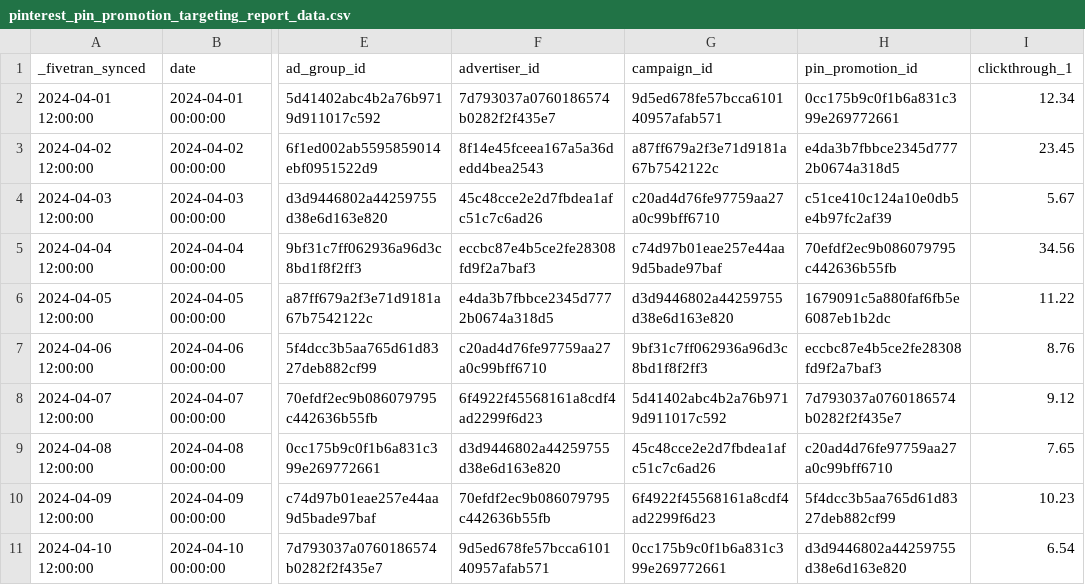
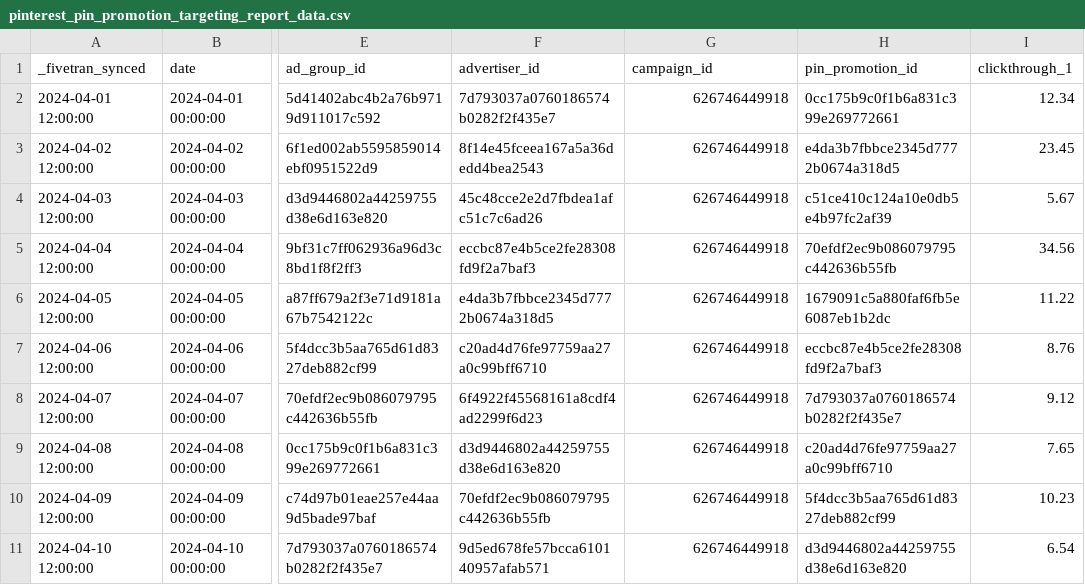
Before and after one commit to fivetran/dbt_pinterest, a CSV file: integration_tests/seeds/pinterest_pin_promotion_targeting_report_data.csv, drawn as a sheet; only a part is shown, gaps mark what is left out; the diff names each change by its address in the sheet, - before the commit and + after, or states it on an @@ line.

```diff
--- a/integration_tests/seeds/pinterest_pin_promotion_targeting_report_data.csv
+++ b/integration_tests/seeds/pinterest_pin_promotion_targeting_report_data.csv
-G2 (campaign_id): 9d5ed678fe57bcca610140957afab571
+G2 (campaign_id): 626746449918
-G3 (campaign_id): a87ff679a2f3e71d9181a67b7542122c
+G3 (campaign_id): 626746449918
-G4 (campaign_id): c20ad4d76fe97759aa27a0c99bff6710
+G4 (campaign_id): 626746449918
-G5 (campaign_id): c74d97b01eae257e44aa9d5bade97baf
+G5 (campaign_id): 626746449918
-G6 (campaign_id): d3d9446802a44259755d38e6d163e820
+G6 (campaign_id): 626746449918
-G7 (campaign_id): 9bf31c7ff062936a96d3c8bd1f8f2ff3
+G7 (campaign_id): 626746449918
-G8 (campaign_id): 5d41402abc4b2a76b9719d911017c592
+G8 (campaign_id): 626746449918
-G9 (campaign_id): 45c48cce2e2d7fbdea1afc51c7c6ad26
+G9 (campaign_id): 626746449918
-G10 (campaign_id): 6f4922f45568161a8cdf4ad2299f6d23
+G10 (campaign_id): 626746449918
-G11 (campaign_id): 0cc175b9c0f1b6a831c399e269772661
+G11 (campaign_id): 626746449918
```
Also changed, not shown: 5 other files.
